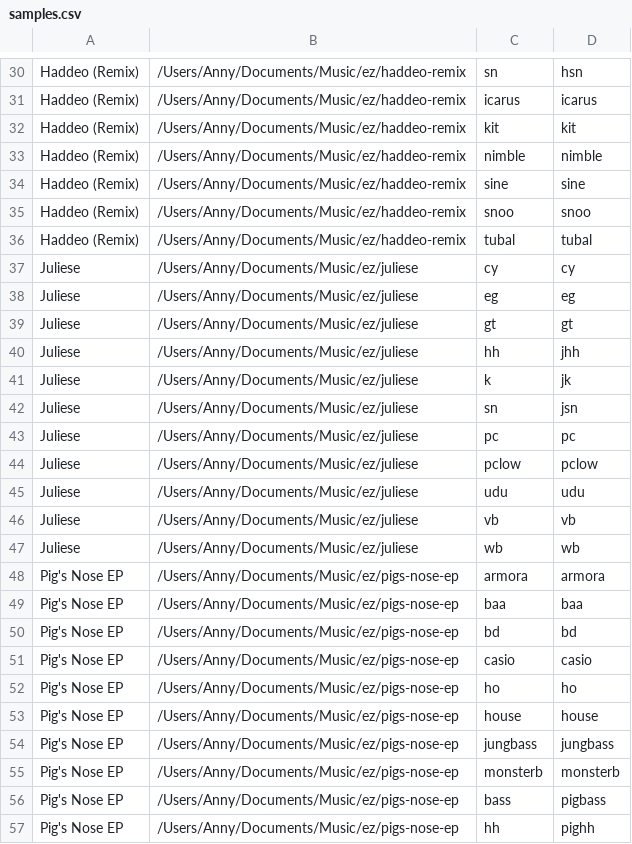
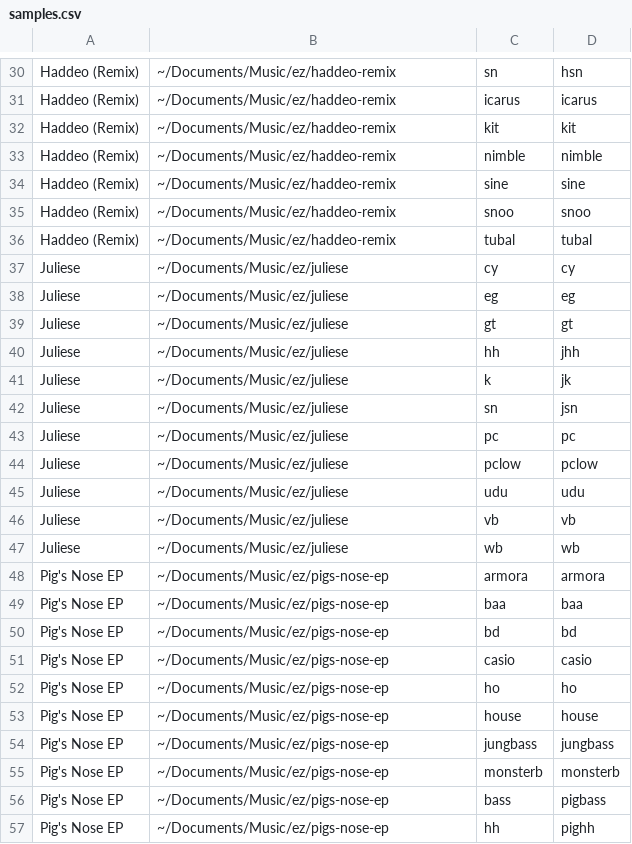
Before and after one commit to annyfm/tidal-live-kit, a CSV file: samples.csv, drawn as a sheet; only a part is shown, gaps mark what is left out; the diff covers the shown part only.

```diff
--- a/samples.csv
+++ b/samples.csv
@@ -30,28 +30,28 @@
-"Haddeo (Remix)","/Users/Anny/Documents/Music/ez/haddeo-remix","sn","hsn"
-"Haddeo (Remix)","/Users/Anny/Documents/Music/ez/haddeo-remix","icarus","icarus"
-"Haddeo (Remix)","/Users/Anny/Documents/Music/ez/haddeo-remix","kit","kit"
-"Haddeo (Remix)","/Users/Anny/Documents/Music/ez/haddeo-remix","nimble","nimble"
-"Haddeo (Remix)","/Users/Anny/Documents/Music/ez/haddeo-remix","sine","sine"
-"Haddeo (Remix)","/Users/Anny/Documents/Music/ez/haddeo-remix","snoo","snoo"
-"Haddeo (Remix)","/Users/Anny/Documents/Music/ez/haddeo-remix","tubal","tubal"
-"Juliese","/Users/Anny/Documents/Music/ez/juliese","cy","cy"
-"Juliese","/Users/Anny/Documents/Music/ez/juliese","eg","eg"
-"Juliese","/Users/Anny/Documents/Music/ez/juliese","gt","gt"
-"Juliese","/Users/Anny/Documents/Music/ez/juliese","hh","jhh"
-"Juliese","/Users/Anny/Documents/Music/ez/juliese","k","jk"
-"Juliese","/Users/Anny/Documents/Music/ez/juliese","sn","jsn"
-"Juliese","/Users/Anny/Documents/Music/ez/juliese","pc","pc"
-"Juliese","/Users/Anny/Documents/Music/ez/juliese","pclow","pclow"
-"Juliese","/Users/Anny/Documents/Music/ez/juliese","udu","udu"
-"Juliese","/Users/Anny/Documents/Music/ez/juliese","vb","vb"
-"Juliese","/Users/Anny/Documents/Music/ez/juliese","wb","wb"
-"Pig's Nose EP","/Users/Anny/Documents/Music/ez/pigs-nose-ep","armora","armora"
-"Pig's Nose EP","/Users/Anny/Documents/Music/ez/pigs-nose-ep","baa","baa"
-"Pig's Nose EP","/Users/Anny/Documents/Music/ez/pigs-nose-ep","bd","bd"
-"Pig's Nose EP","/Users/Anny/Documents/Music/ez/pigs-nose-ep","casio","casio"
-"Pig's Nose EP","/Users/Anny/Documents/Music/ez/pigs-nose-ep","ho","ho"
-"Pig's Nose EP","/Users/Anny/Documents/Music/ez/pigs-nose-ep","house","house"
-"Pig's Nose EP","/Users/Anny/Documents/Music/ez/pigs-nose-ep","jungbass","jungbass"
-"Pig's Nose EP","/Users/Anny/Documents/Music/ez/pigs-nose-ep","monsterb","monsterb"
-"Pig's Nose EP","/Users/Anny/Documents/Music/ez/pigs-nose-ep","bass","pigbass"
-"Pig's Nose EP","/Users/Anny/Documents/Music/ez/pigs-nose-ep","hh","pighh"
+"Haddeo (Remix)","~/Documents/Music/ez/haddeo-remix","sn","hsn"
+"Haddeo (Remix)","~/Documents/Music/ez/haddeo-remix","icarus","icarus"
+"Haddeo (Remix)","~/Documents/Music/ez/haddeo-remix","kit","kit"
+"Haddeo (Remix)","~/Documents/Music/ez/haddeo-remix","nimble","nimble"
+"Haddeo (Remix)","~/Documents/Music/ez/haddeo-remix","sine","sine"
+"Haddeo (Remix)","~/Documents/Music/ez/haddeo-remix","snoo","snoo"
+"Haddeo (Remix)","~/Documents/Music/ez/haddeo-remix","tubal","tubal"
+"Juliese","~/Documents/Music/ez/juliese","cy","cy"
+"Juliese","~/Documents/Music/ez/juliese","eg","eg"
+"Juliese","~/Documents/Music/ez/juliese","gt","gt"
+"Juliese","~/Documents/Music/ez/juliese","hh","jhh"
+"Juliese","~/Documents/Music/ez/juliese","k","jk"
+"Juliese","~/Documents/Music/ez/juliese","sn","jsn"
+"Juliese","~/Documents/Music/ez/juliese","pc","pc"
+"Juliese","~/Documents/Music/ez/juliese","pclow","pclow"
+"Juliese","~/Documents/Music/ez/juliese","udu","udu"
+"Juliese","~/Documents/Music/ez/juliese","vb","vb"
+"Juliese","~/Documents/Music/ez/juliese","wb","wb"
+"Pig's Nose EP","~/Documents/Music/ez/pigs-nose-ep","armora","armora"
+"Pig's Nose EP","~/Documents/Music/ez/pigs-nose-ep","baa","baa"
+"Pig's Nose EP","~/Documents/Music/ez/pigs-nose-ep","bd","bd"
+"Pig's Nose EP","~/Documents/Music/ez/pigs-nose-ep","casio","casio"
+"Pig's Nose EP","~/Documents/Music/ez/pigs-nose-ep","ho","ho"
+"Pig's Nose EP","~/Documents/Music/ez/pigs-nose-ep","house","house"
+"Pig's Nose EP","~/Documents/Music/ez/pigs-nose-ep","jungbass","jungbass"
+"Pig's Nose EP","~/Documents/Music/ez/pigs-nose-ep","monsterb","monsterb"
+"Pig's Nose EP","~/Documents/Music/ez/pigs-nose-ep","bass","pigbass"
+"Pig's Nose EP","~/Documents/Music/ez/pigs-nose-ep","hh","pighh"
```
Also changed, not shown: 49 edited cells elsewhere in this file, 2 other files.
